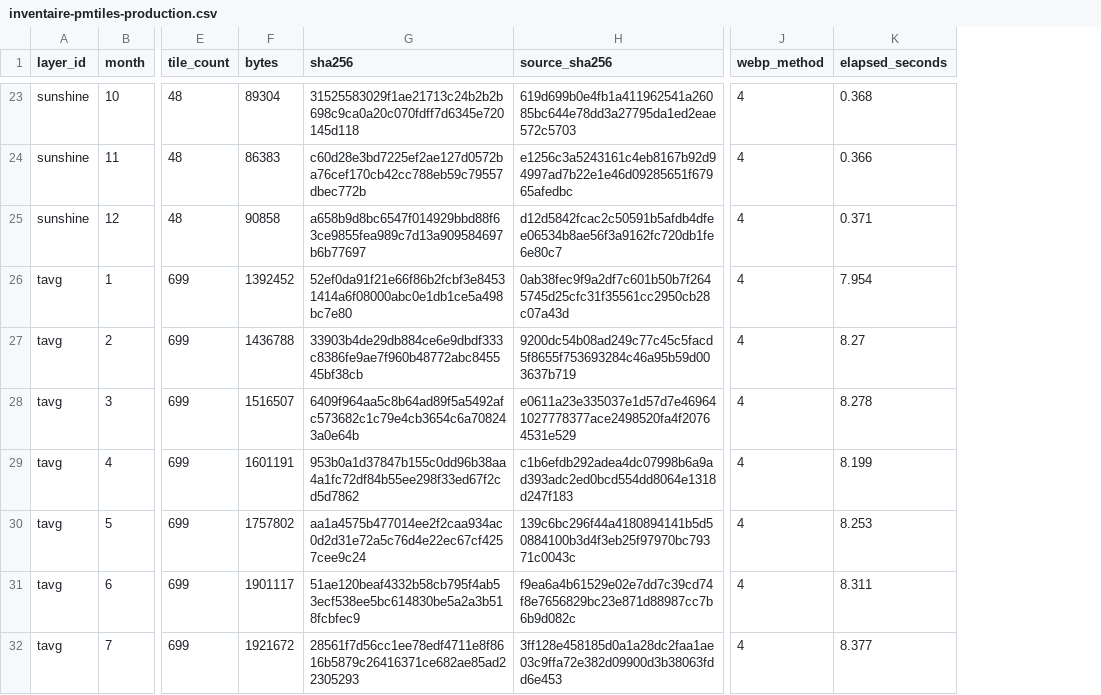
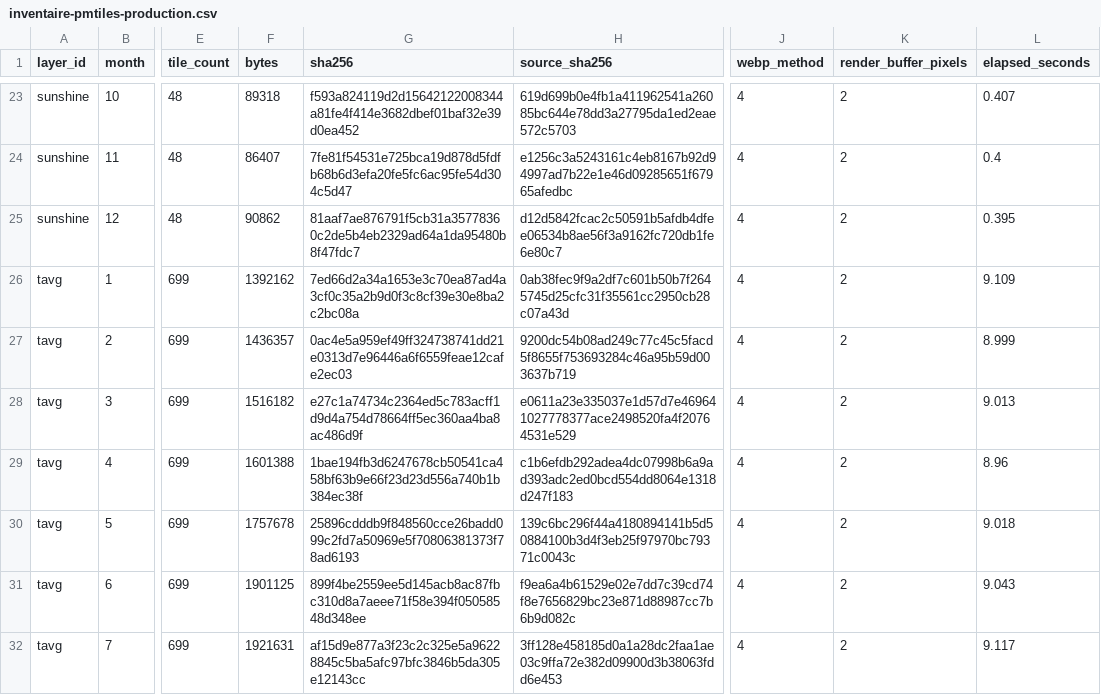
Before and after one commit to joscelyn/better-weather-place, a CSV file: outputs/inventaire-pmtiles-production.csv, drawn as a sheet; only a part is shown, gaps mark what is left out; addresses are those after the commit; the diff covers the shown part only; the diff names each change by its address in the sheet, - before the commit and + after, or states it on an @@ line.

```diff
--- a/outputs/inventaire-pmtiles-production.csv
+++ b/outputs/inventaire-pmtiles-production.csv
+column K (render_buffer_pixels), rows 23-32: all 2
-F23 (bytes): 89304
+F23 (bytes): 89318
-G23 (sha256): 31525583029f1ae21713c24b2b2b698c9ca0a20c070fdff7d6345e720145d118
+G23 (sha256): f593a824119d2d15642122008344a81fe4f414e3682dbef01baf32e39d0ea452
-L23 (elapsed_seconds): 0.368
+L23 (elapsed_seconds): 0.407
-F24 (bytes): 86383
+F24 (bytes): 86407
-G24 (sha256): c60d28e3bd7225ef2ae127d0572ba76cef170cb42cc788eb59c79557dbec772b
+G24 (sha256): 7fe81f54531e725bca19d878d5fdfb68b6d3efa20fe5fc6ac95fe54d304c5d47
-L24 (elapsed_seconds): 0.366
+L24 (elapsed_seconds): 0.4
-F25 (bytes): 90858
+F25 (bytes): 90862
-G25 (sha256): a658b9d8bc6547f014929bbd88f63ce9855fea989c7d13a909584697b6b77697
+G25 (sha256): 81aaf7ae876791f5cb31a35778360c2de5b4eb2329ad64a1da95480b8f47fdc7
-L25 (elapsed_seconds): 0.371
+L25 (elapsed_seconds): 0.395
-F26 (bytes): 1392452
+F26 (bytes): 1392162
-G26 (sha256): 52ef0da91f21e66f86b2fcbf3e84531414a6f08000abc0e1db1ce5a498bc7e80
+G26 (sha256): 7ed66d2a34a1653e3c70ea87ad4a3cf0c35a2b9d0f3c8cf39e30e8ba2c2bc08a
-L26 (elapsed_seconds): 7.954
+L26 (elapsed_seconds): 9.109
-F27 (bytes): 1436788
+F27 (bytes): 1436357
-G27 (sha256): 33903b4de29db884ce6e9dbdf333c8386fe9ae7f960b48772abc845545bf38cb
+G27 (sha256): 0ac4e5a959ef49ff324738741dd21e0313d7e96446a6f6559feae12cafe2ec03
-L27 (elapsed_seconds): 8.27
+L27 (elapsed_seconds): 8.999
-F28 (bytes): 1516507
+F28 (bytes): 1516182
-G28 (sha256): 6409f964aa5c8b64ad89f5a5492afc573682c1c79e4cb3654c6a708243a0e64b
+G28 (sha256): e27c1a74734c2364ed5c783acff1d9d4a754d78664ff5ec360aa4ba8ac486d9f
-L28 (elapsed_seconds): 8.278
+L28 (elapsed_seconds): 9.013
-F29 (bytes): 1601191
+F29 (bytes): 1601388
-G29 (sha256): 953b0a1d37847b155c0dd96b38aa4a1fc72df84b55ee298f33ed67f2cd5d7862
+G29 (sha256): 1bae194fb3d6247678cb50541ca458bf63b9e66f23d23d556a740b1b384ec38f
-L29 (elapsed_seconds): 8.199
+L29 (elapsed_seconds): 8.96
-F30 (bytes): 1757802
+F30 (bytes): 1757678
-G30 (sha256): aa1a4575b477014ee2f2caa934ac0d2d31e72a5c76d4e22ec67cf4257cee9c24
+G30 (sha256): 25896cdddb9f848560cce26badd099c2fd7a50969e5f70806381373f78ad6193
-L30 (elapsed_seconds): 8.253
+L30 (elapsed_seconds): 9.018
-F31 (bytes): 1901117
+F31 (bytes): 1901125
-G31 (sha256): 51ae120beaf4332b58cb795f4ab53ecf538ee5bc614830be5a2a3b518fcbfec9
+G31 (sha256): 899f4be2559ee5d145acb8ac87fbc310d8a7aeee71f58e394f05058548d348ee
-L31 (elapsed_seconds): 8.311
+L31 (elapsed_seconds): 9.043
-F32 (bytes): 1921672
+F32 (bytes): 1921631
-G32 (sha256): 28561f7d56cc1ee78edf4711e8f8616b5879c26416371ce682ae85ad22305293
+G32 (sha256): af15d9e877a3f23c2c325e5a96228845c5ba5afc97bfc3846b5da305e12143cc
-L32 (elapsed_seconds): 8.377
+L32 (elapsed_seconds): 9.117
```
Also changed, not shown: 149 edited cells elsewhere in this file, 11 other files.
